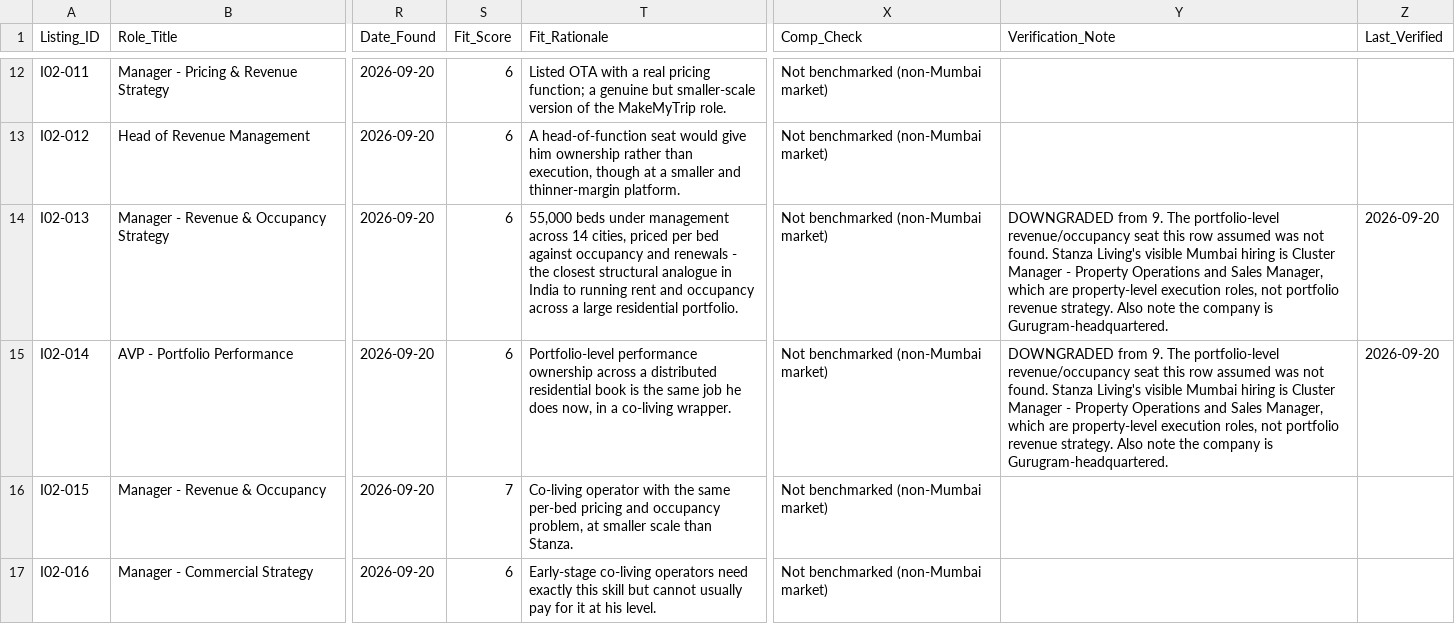
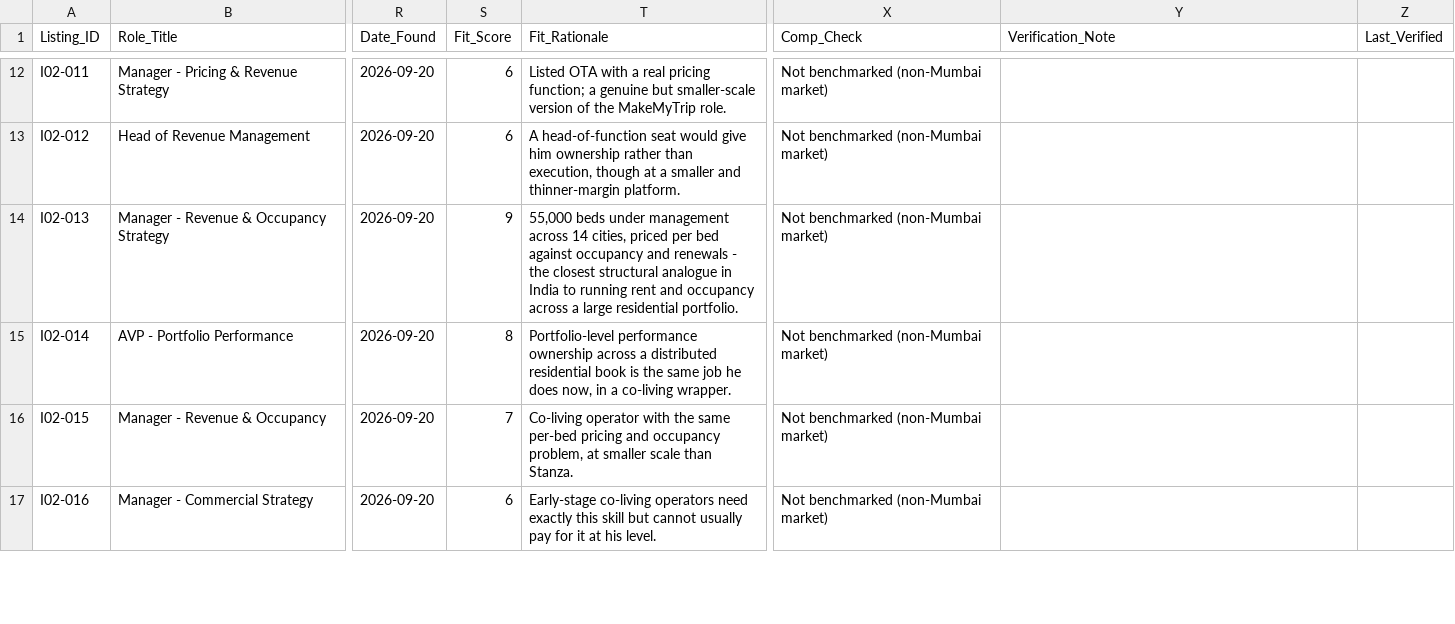
Before and after one commit to Darshan-AI-dev/Job_search, a CSV file: data/tabs/20_delhi_ncr.csv, drawn as a sheet; only a part is shown, gaps mark what is left out; the diff names each change by its address in the sheet, - before the commit and + after, or states it on an @@ line.

```diff
--- a/data/tabs/20_delhi_ncr.csv
+++ b/data/tabs/20_delhi_ncr.csv
-S14 (Fit_Score): 6
+S14 (Fit_Score): 9
-Y14:Y15 (Verification_Note): DOWNGRADED from 9. The portfolio-level revenue/occupancy seat this row assumed was not found. Stanza Living's visible Mumbai hiring is Cluster Manager - Property Operations and Sales Manager, which are property-level execution roles, not portfolio revenue strategy. Also note the company is Gurugram-headquartered.
+Y14:Y15 (Verification_Note): (empty)
-Z14:Z15 (Last_Verified): 2026-09-20
+Z14:Z15 (Last_Verified): (empty)
-S15 (Fit_Score): 6
+S15 (Fit_Score): 8
```
Also changed, not shown: data/tabs/15_qatar_wider_gcc.csv, data/tabs/17_singapore_real_assets.csv, 13 other files.
